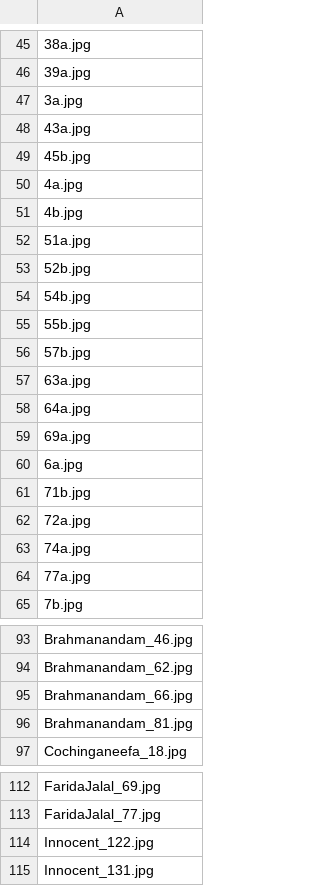
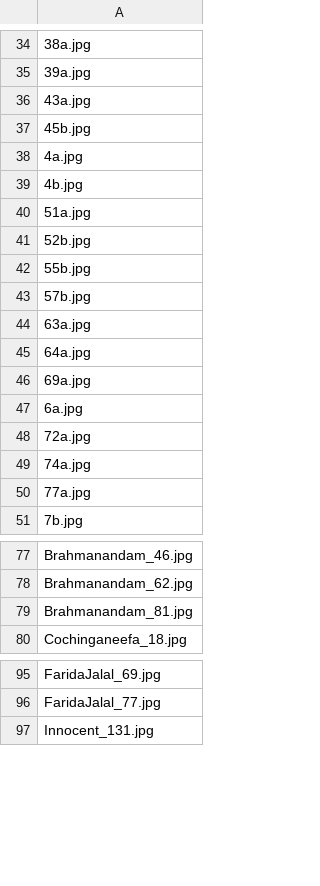
Before and after one commit to srkhan123/Data622, a CSV file: ProjectTestImages.csv, drawn as a sheet; only a part is shown, gaps mark what is left out; removed rows and columns are numbered as before the commit, all else as after; the diff covers the shown part only; the diff names each change by its address in the sheet, - before the commit and + after, or states it on an @@ line.

```diff
--- a/ProjectTestImages.csv
+++ b/ProjectTestImages.csv
-row 47: 3a.jpg
-row 54: 54b.jpg
-row 61: 71b.jpg
-row 95: Brahmanandam_66.jpg
-row 114: Innocent_122.jpg
```
Also changed, not shown: 21 added rows and 17 removed rows elsewhere in this file.
